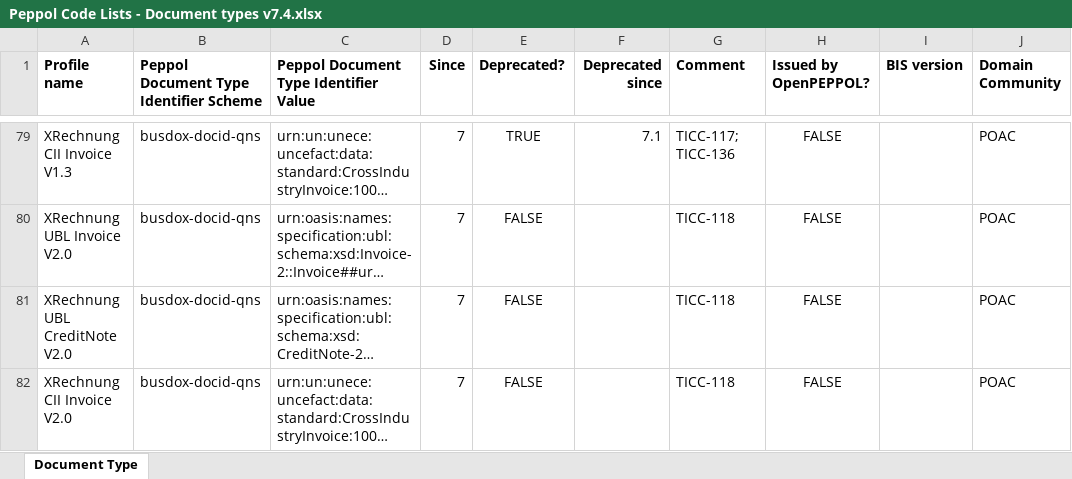
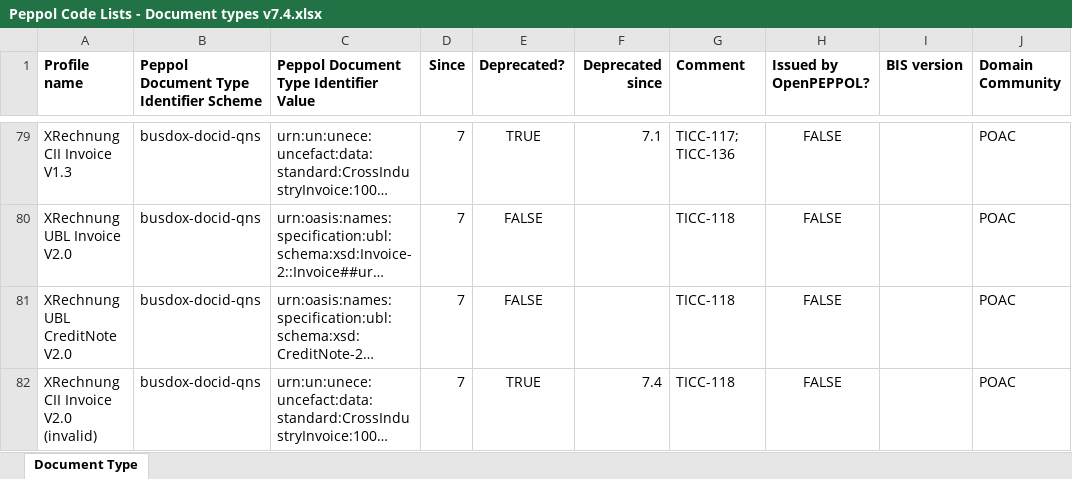
Before and after one commit to OpenPEPPOL/edec-codelists, an Excel workbook: work-in-progress/Peppol Code Lists - Document types v7.4.xlsx, sheet Document Type, drawn as a sheet; only a part is shown, gaps mark what is left out; long unchanged cells end in …; values as stored, in another font and other column widths than the file's, no borders; the diff covers the shown part only; the diff names each change by its address in the sheet, - before the commit and + after, or states it on an @@ line.

```diff
--- a/work-in-progress/Peppol Code Lists - Document types v7.4.xlsx (sheet Document Type)
+++ b/work-in-progress/Peppol Code Lists - Document types v7.4.xlsx (sheet Document Type)
-A82 (Profile name): XRechnung CII Invoice V2.0
+A82 (Profile name): XRechnung CII Invoice V2.0 (invalid)
-E82 (Deprecated?): FALSE
+E82 (Deprecated?): TRUE
-F82 (Deprecated since): (empty)
+F82 (Deprecated since): 7.4
```
Also changed, not shown: 2 added rows and 3 edited cells elsewhere in this sheet, 1 other file.
